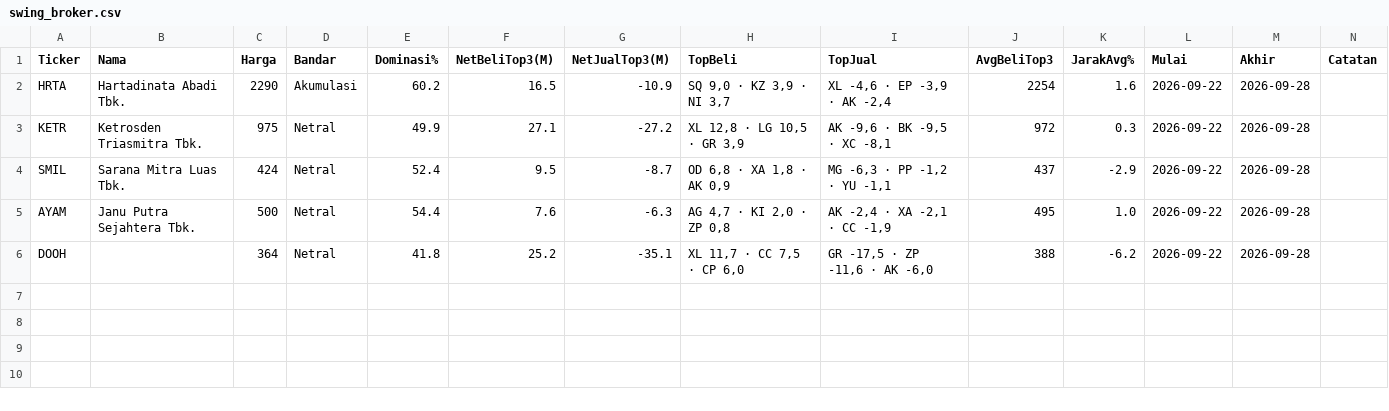
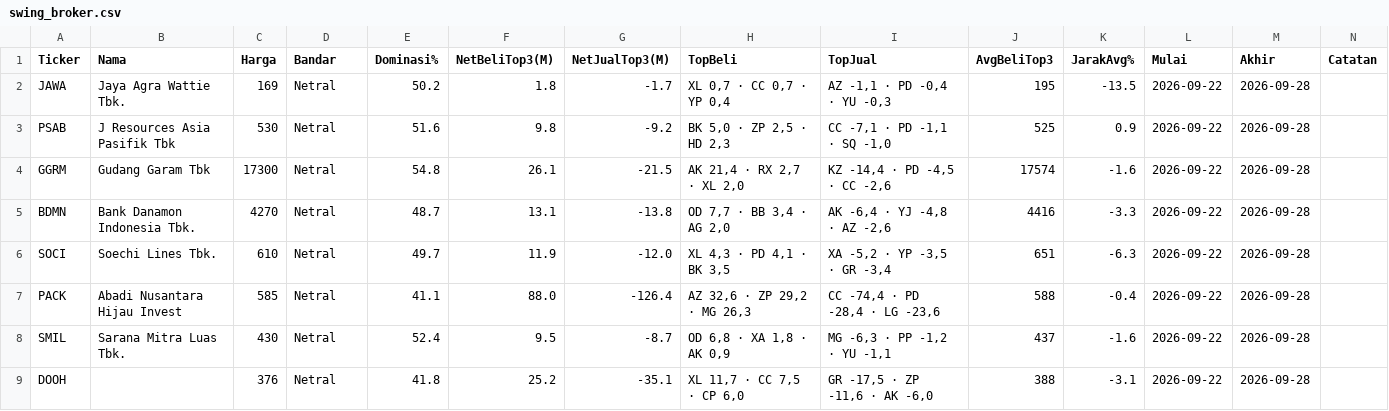
Before and after one commit to 2013tib-droid/Screening-Saham, a CSV file: hasil/swing_broker.csv, drawn as a sheet.

```diff
--- a/hasil/swing_broker.csv
+++ b/hasil/swing_broker.csv
@@ -1,6 +1,9 @@
 Ticker,Nama,Harga,Bandar,Dominasi%,NetBeliTop3(M),NetJualTop3(M),TopBeli,TopJual,AvgBeliTop3,JarakAvg%,Mulai,Akhir,Catatan
-HRTA,Hartadinata Abadi Tbk.,2290,Akumulasi,60.2,16.5,-10.9,"SQ 9,0 · KZ 3,9 · NI 3,7","XL -4,6 · EP -3,9 · AK -2,4",2254,1.6,2026-09-22,2026-09-28,
-KETR,Ketrosden Triasmitra Tbk.,975,Netral,49.9,27.1,-27.2,"XL 12,8 · LG 10,5 · GR 3,9","AK -9,6 · BK -9,5 · XC -8,1",972,0.3,2026-09-22,2026-09-28,
-SMIL,Sarana Mitra Luas Tbk.,424,Netral,52.4,9.5,-8.7,"OD 6,8 · XA 1,8 · AK 0,9","MG -6,3 · PP -1,2 · YU -1,1",437,-2.9,2026-09-22,2026-09-28,
-AYAM,Janu Putra Sejahtera Tbk.,500,Netral,54.4,7.6,-6.3,"AG 4,7 · KI 2,0 · ZP 0,8","AK -2,4 · XA -2,1 · CC -1,9",495,1.0,2026-09-22,2026-09-28,
-DOOH,,364,Netral,41.8,25.2,-35.1,"XL 11,7 · CC 7,5 · CP 6,0","GR -17,5 · ZP -11,6 · AK -6,0",388,-6.2,2026-09-22,2026-09-28,
+JAWA,Jaya Agra Wattie Tbk.,169,Netral,50.2,1.8,-1.7,"XL 0,7 · CC 0,7 · YP 0,4","AZ -1,1 · PD -0,4 · YU -0,3",195,-13.5,2026-09-22,2026-09-28,
+PSAB,J Resources Asia Pasifik Tbk,530,Netral,51.6,9.8,-9.2,"BK 5,0 · ZP 2,5 · HD 2,3","CC -7,1 · PD -1,1 · SQ -1,0",525,0.9,2026-09-22,2026-09-28,
+GGRM,Gudang Garam Tbk,17300,Netral,54.8,26.1,-21.5,"AK 21,4 · RX 2,7 · XL 2,0","KZ -14,4 · PD -4,5 · CC -2,6",17574,-1.6,2026-09-22,2026-09-28,
+BDMN,Bank Danamon Indonesia Tbk.,4270,Netral,48.7,13.1,-13.8,"OD 7,7 · BB 3,4 · AG 2,0","AK -6,4 · YJ -4,8 · AZ -2,6",4416,-3.3,2026-09-22,2026-09-28,
+SOCI,Soechi Lines Tbk.,610,Netral,49.7,11.9,-12.0,"XL 4,3 · PD 4,1 · BK 3,5","XA -5,2 · YP -3,5 · GR -3,4",651,-6.3,2026-09-22,2026-09-28,
+PACK,Abadi Nusantara Hijau Invest,585,Netral,41.1,88.0,-126.4,"AZ 32,6 · ZP 29,2 · MG 26,3","CC -74,4 · PD -28,4 · LG -23,6",588,-0.4,2026-09-22,2026-09-28,
+SMIL,Sarana Mitra Luas Tbk.,430,Netral,52.4,9.5,-8.7,"OD 6,8 · XA 1,8 · AK 0,9","MG -6,3 · PP -1,2 · YU -1,1",437,-1.6,2026-09-22,2026-09-28,
+DOOH,,376,Netral,41.8,25.2,-35.1,"XL 11,7 · CC 7,5 · CP 6,0","GR -17,5 · ZP -11,6 · AK -6,0",388,-3.1,2026-09-22,2026-09-28,
```
Also changed, not shown: hasil/riwayat_swing.csv, hasil/swing.csv, 10 other files.
